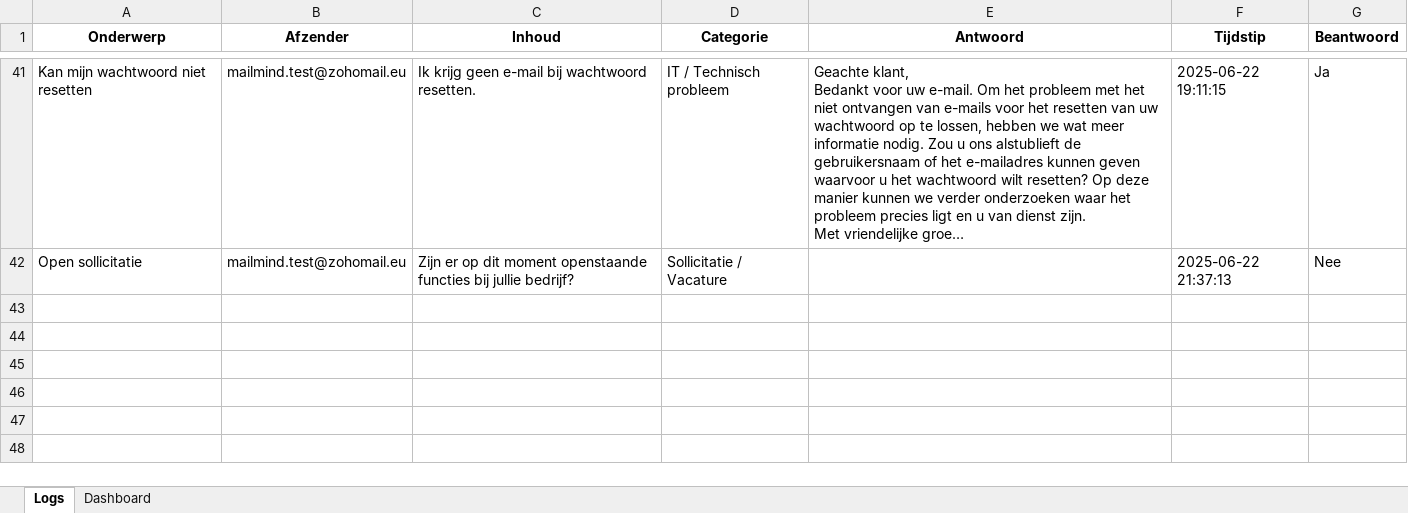
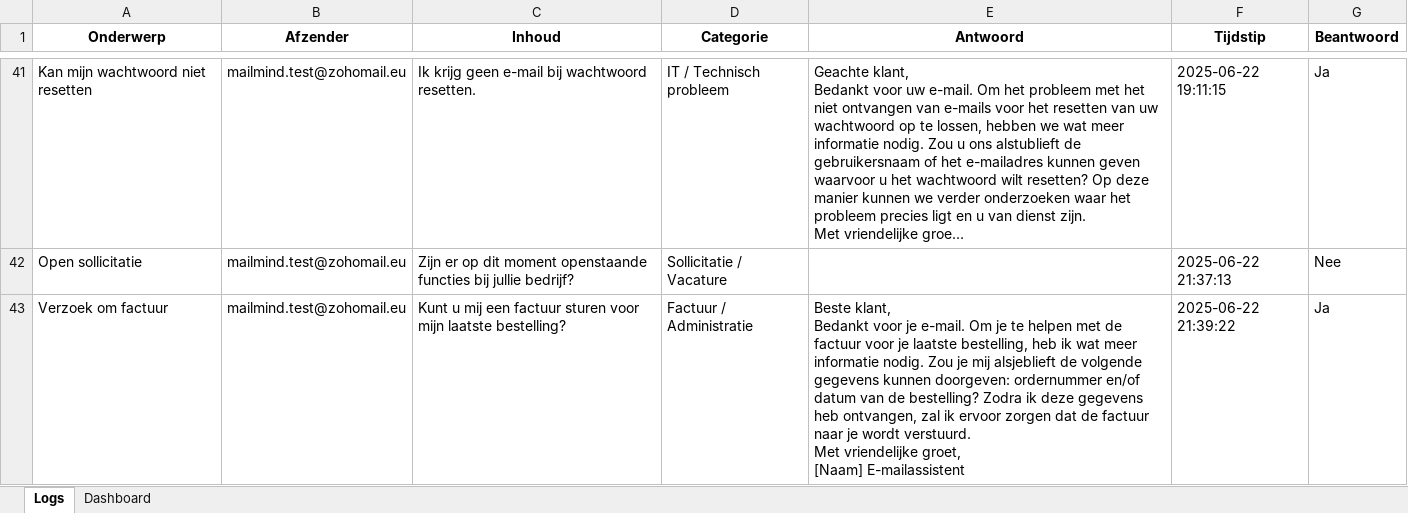
Before and after one commit to MailMind-app/streamlit-dashboard, an Excel workbook: logs/mail_log_2025-06-22.xlsx, sheet Logs, drawn as a sheet; only a part is shown, gaps mark what is left out; long unchanged cells end in …; values as stored, in another font and other column widths than the file's, no borders; conditional formats not drawn; ↵ is a line break in a cell; the diff names each change by its address in the sheet, - before the commit and + after, or states it on an @@ line.

Commit message:
Automatische test-sync: 2025-06-22 21:39:50

```diff
--- a/logs/mail_log_2025-06-22.xlsx (sheet Logs)
+++ b/logs/mail_log_2025-06-22.xlsx (sheet Logs)
+row 43: Verzoek om factuur | mailmind.test@zohomail.eu | Kunt u mij een factuur sturen voor mijn laatste bestelling? | Factuur / Administratie | Beste klant, ↵ Bedankt voor je e-mail. Om je te helpen met de factuur voor je laatste bestelling, heb ik wat meer informatie nodig. Zou je mij alsjeblieft de volgende gegevens kunnen doorgeven: ordernummer en/of datum van de bestelling? Zodra ik deze gegevens heb ontvangen, zal ik ervoor zorgen dat de factuur naar je wordt verstuurd. ↵ Met vriendelijke groet, ↵ [Naam] E-mailassistent | 2025-06-22 21:39:22 | Ja
```
Also changed, not shown: sheet Dashboard.
